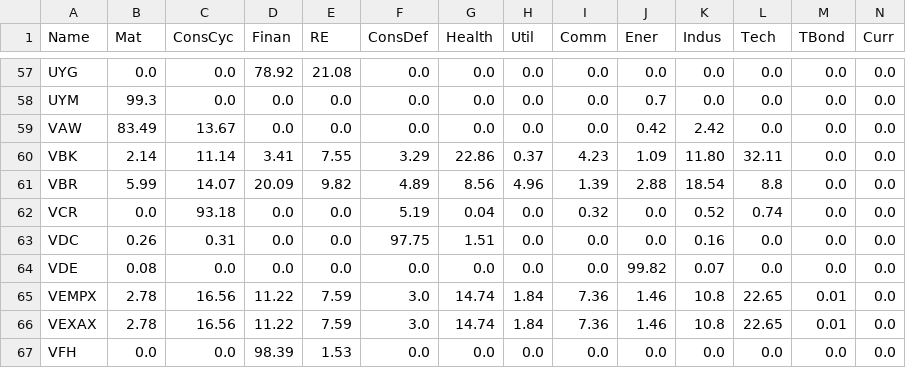
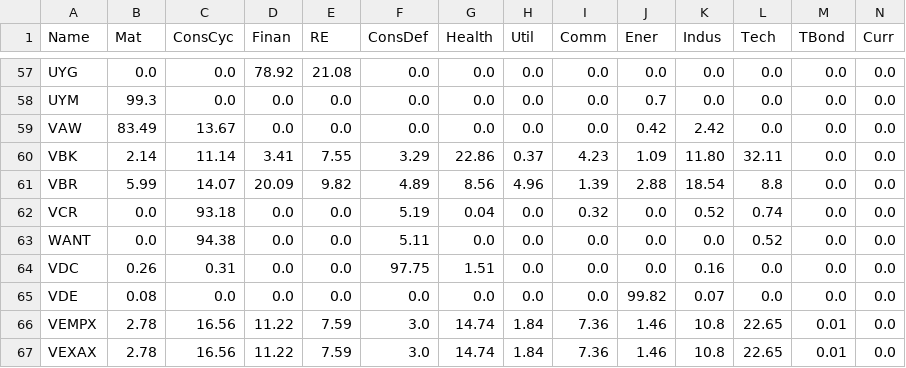
Before and after one commit to marcheu/fintrack, a CSV file: financial_data/sectors/sectors.csv, drawn as a sheet; only a part is shown, gaps mark what is left out; the shorter side is filled out with more unchanged rows; rows hold the shown columns only; the diff names each change by its address in the sheet, - before the commit and + after, or states it on an @@ line.

Commit message:
Add WANT sectors

```diff
--- a/financial_data/sectors/sectors.csv
+++ b/financial_data/sectors/sectors.csv
+row 63: WANT | 0.0 | 94.38 | 0.0 | 0.0 | 5.11 | 0.0 | 0.0 | 0.0 | 0.0 | 0.0 | 0.52 | 0.0 | 0.0
```
